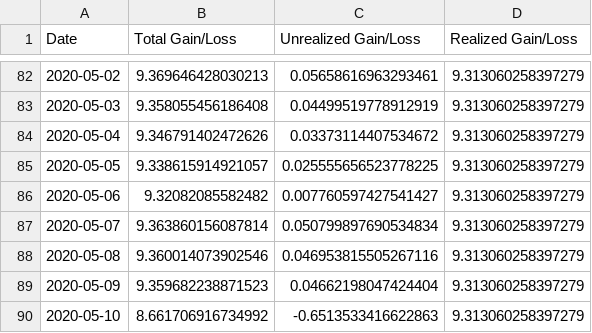
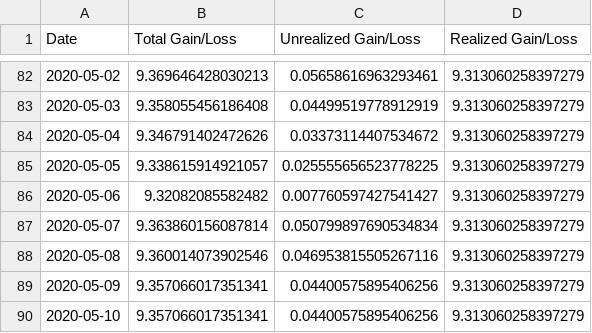
Before and after one commit to Insula-Crypto/funds_roi_graphs, a CSV file: Sark.csv, drawn as a sheet; only a part is shown, gaps mark what is left out.

```diff
--- a/Sark.csv
+++ b/Sark.csv
@@ -88,3 +88,3 @@ Date,Total Gain/Loss,Unrealized Gain/Loss,Realized Gain/Loss
 2020-05-08,9.360014073902546,0.046953815505267116,9.313060258397279
-2020-05-09,9.359682238871523,0.04662198047424404,9.313060258397279
-2020-05-10,8.661706916734992,-0.6513533416622863,9.313060258397279
+2020-05-09,9.357066017351341,0.04400575895406256,9.313060258397279
+2020-05-10,9.357066017351341,0.04400575895406256,9.313060258397279
```
Also changed, not shown: Elba.csv, Fnd.csv, 1 other file.
